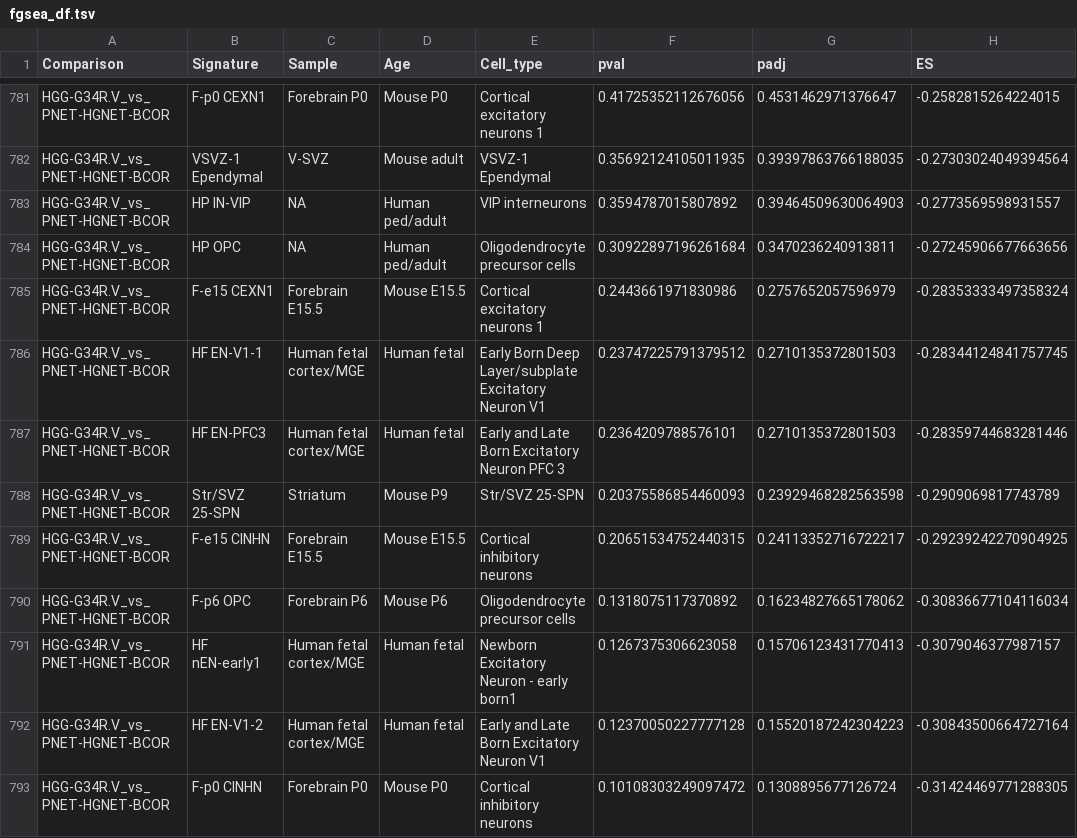
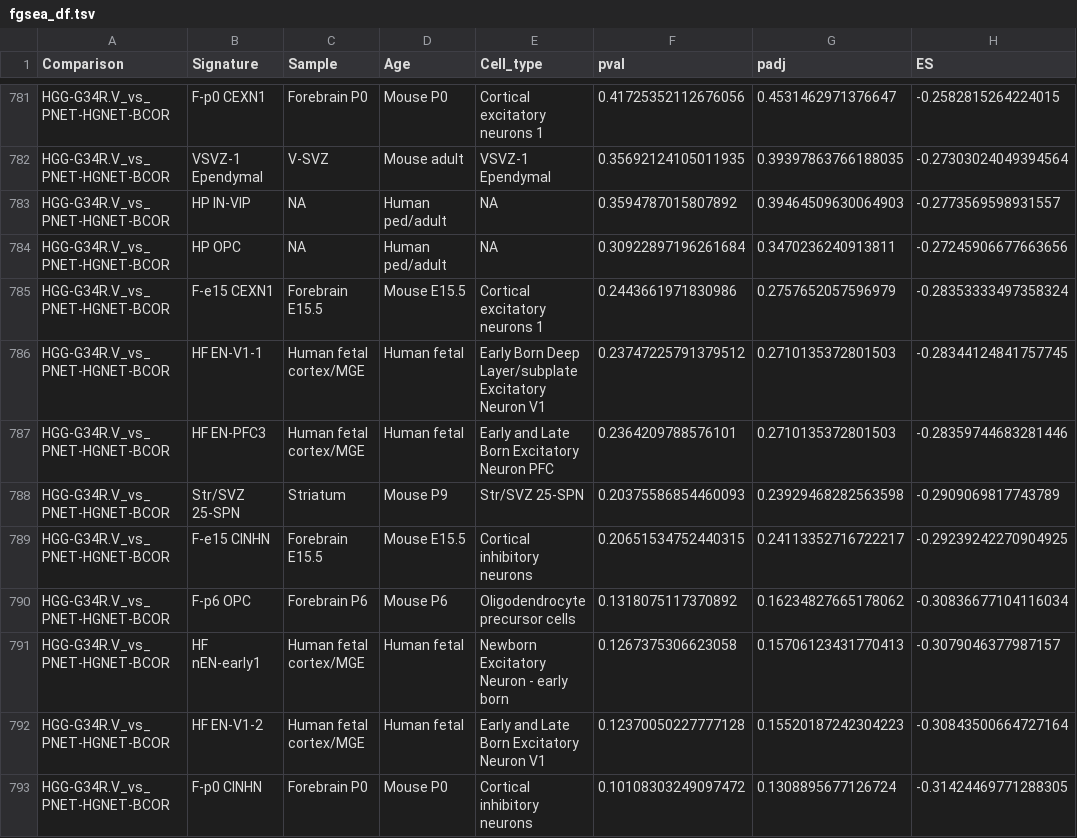
Before and after one commit to fungenomics/G34-gliomas, a TSV file: bulk_transcriptome_epigenome/output/02/fgsea_df.tsv, drawn as a sheet; only a part is shown, gaps mark what is left out; the diff covers the shown part only; the diff names each change by its address in the sheet, - before the commit and + after, or states it on an @@ line.

```diff
--- a/bulk_transcriptome_epigenome/output/02/fgsea_df.tsv
+++ b/bulk_transcriptome_epigenome/output/02/fgsea_df.tsv
-E783 (Cell_type): VIP interneurons
+E783 (Cell_type): NA
-E784 (Cell_type): Oligodendrocyte precursor cells
+E784 (Cell_type): NA
-E787 (Cell_type): Early and Late Born Excitatory Neuron PFC 3
+E787 (Cell_type): Early and Late Born Excitatory Neuron PFC
-E791 (Cell_type): Newborn Excitatory Neuron - early born1
+E791 (Cell_type): Newborn Excitatory Neuron - early born
```
Also changed, not shown: 96 edited cells elsewhere in this file, bulk_transcriptome_epigenome/output/02/fgsea_results_padj<0.01_IDH_top_le.tsv, bulk_transcriptome_epigenome/output/02/table_gsea.tsv, 10 other files.
